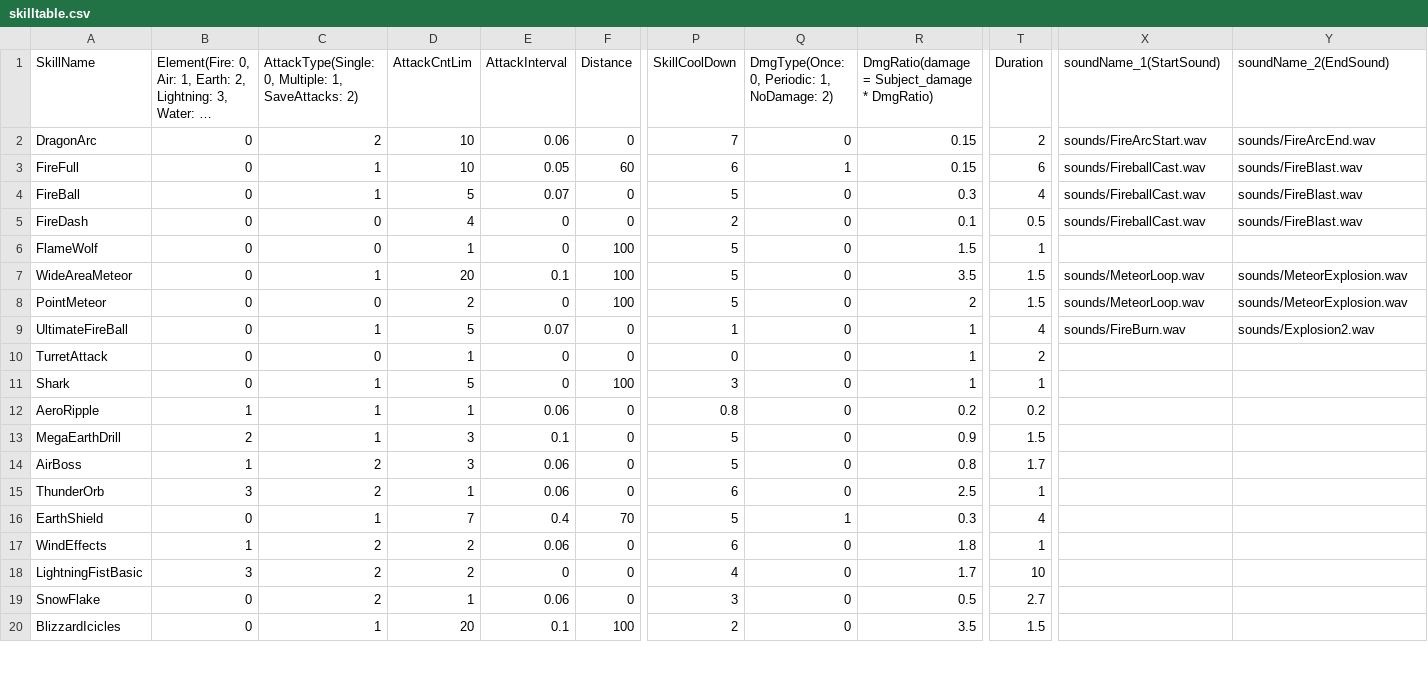
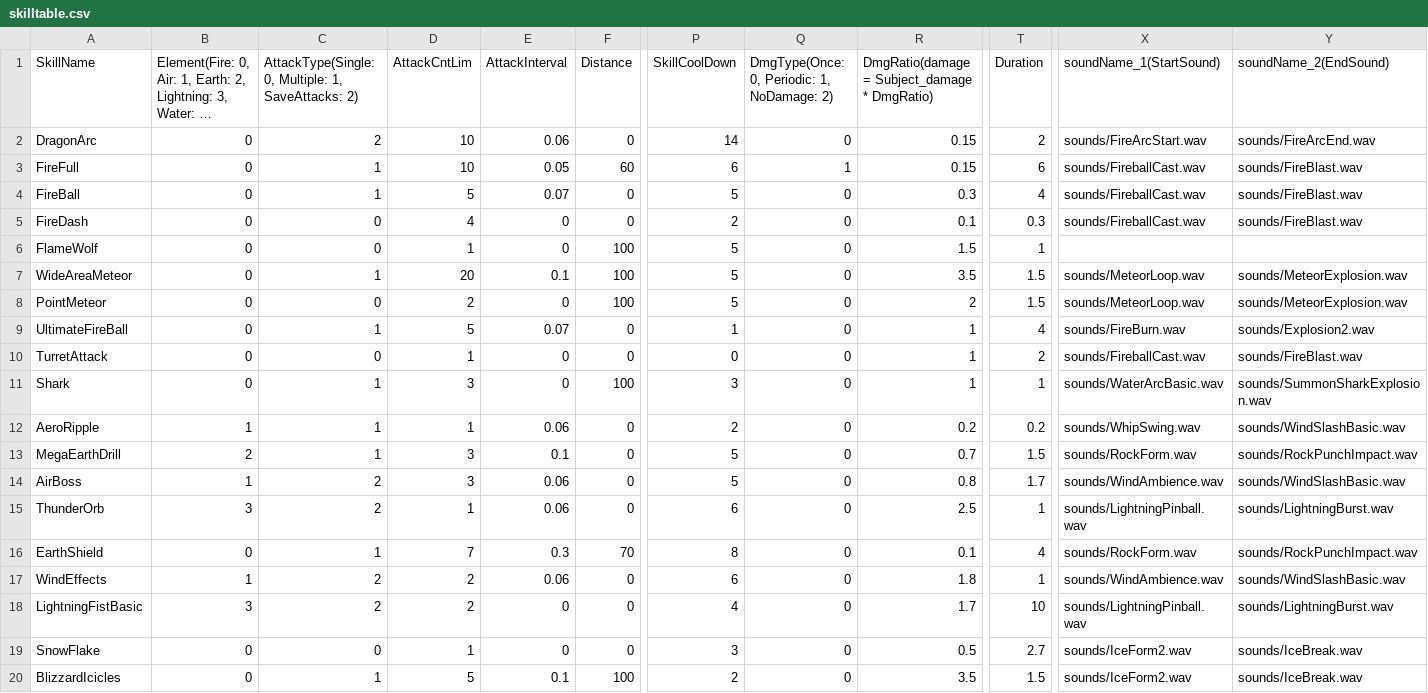
Before and after one commit to MinWooPark98/SFML_TeamProject, a CSV file: WizardOfLegend/WizardOfLegend-bin/tables/skilltable.csv, drawn as a sheet; only a part is shown, gaps mark what is left out; long unchanged cells end in …; the diff covers the shown part only; the diff names each change by its address in the sheet, - before the commit and + after, or states it on an @@ line.

```diff
--- a/WizardOfLegend/WizardOfLegend-bin/tables/skilltable.csv
+++ b/WizardOfLegend/WizardOfLegend-bin/tables/skilltable.csv
-P2 (SkillCoolDown): 7
+P2 (SkillCoolDown): 14
-T5 (Duration): 0.5
+T5 (Duration): 0.3
-X10 (soundName_1(StartSound)): (empty)
+X10 (soundName_1(StartSound)): sounds/FireballCast.wav
-Y10 (soundName_2(EndSound)): (empty)
+Y10 (soundName_2(EndSound)): sounds/FireBlast.wav
-D11 (AttackCntLim): 5
+D11 (AttackCntLim): 3
-X11 (soundName_1(StartSound)): (empty)
+X11 (soundName_1(StartSound)): sounds/WaterArcBasic.wav
-Y11 (soundName_2(EndSound)): (empty)
+Y11 (soundName_2(EndSound)): sounds/SummonSharkExplosion.wav
-P12 (SkillCoolDown): 0.8
+P12 (SkillCoolDown): 2
-X12 (soundName_1(StartSound)): (empty)
+X12 (soundName_1(StartSound)): sounds/WhipSwing.wav
-Y12 (soundName_2(EndSound)): (empty)
+Y12 (soundName_2(EndSound)): sounds/WindSlashBasic.wav
-R13: 0.9
+R13: 0.7
-X13 (soundName_1(StartSound)): (empty)
+X13 (soundName_1(StartSound)): sounds/RockForm.wav
-Y13 (soundName_2(EndSound)): (empty)
+Y13 (soundName_2(EndSound)): sounds/RockPunchImpact.wav
-X14 (soundName_1(StartSound)): (empty)
+X14 (soundName_1(StartSound)): sounds/WindAmbience.wav
-Y14 (soundName_2(EndSound)): (empty)
+Y14 (soundName_2(EndSound)): sounds/WindSlashBasic.wav
-X15 (soundName_1(StartSound)): (empty)
+X15 (soundName_1(StartSound)): sounds/LightningPinball.wav
-Y15 (soundName_2(EndSound)): (empty)
+Y15 (soundName_2(EndSound)): sounds/LightningBurst.wav
-E16 (AttackInterval): 0.4
+E16 (AttackInterval): 0.3
-P16 (SkillCoolDown): 5
+P16 (SkillCoolDown): 8
-Q16: 1
+Q16: 0
-R16: 0.3
+R16: 0.1
-X16 (soundName_1(StartSound)): (empty)
+X16 (soundName_1(StartSound)): sounds/RockForm.wav
-Y16 (soundName_2(EndSound)): (empty)
+Y16 (soundName_2(EndSound)): sounds/RockPunchImpact.wav
-X17 (soundName_1(StartSound)): (empty)
+X17 (soundName_1(StartSound)): sounds/WindAmbience.wav
-Y17 (soundName_2(EndSound)): (empty)
+Y17 (soundName_2(EndSound)): sounds/WindSlashBasic.wav
-X18 (soundName_1(StartSound)): (empty)
+X18 (soundName_1(StartSound)): sounds/LightningPinball.wav
-Y18 (soundName_2(EndSound)): (empty)
+Y18 (soundName_2(EndSound)): sounds/LightningBurst.wav
-C19: 2
+C19: 0
-E19 (AttackInterval): 0.06
+E19 (AttackInterval): 0
-X19:X20 (soundName_1(StartSound)): (empty)
+X19:X20 (soundName_1(StartSound)): sounds/IceForm2.wav
-Y19:Y20 (soundName_2(EndSound)): (empty)
+Y19:Y20 (soundName_2(EndSound)): sounds/IceBreak.wav
-D20 (AttackCntLim): 20
+D20 (AttackCntLim): 5
```
Also changed, not shown: 24 edited cells elsewhere in this file, WizardOfLegend/WizardOfLegend-bin/tables/SkillSetLocked.csv, WizardOfLegend/WizardOfLegend-bin/tables/statTable.csv, 7 other files.
